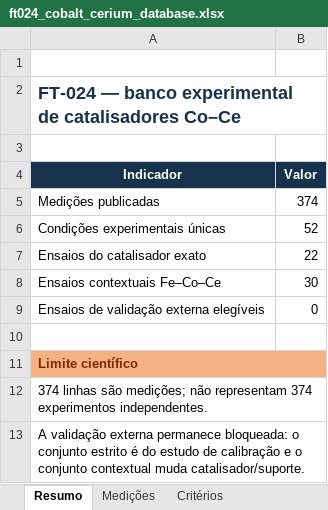
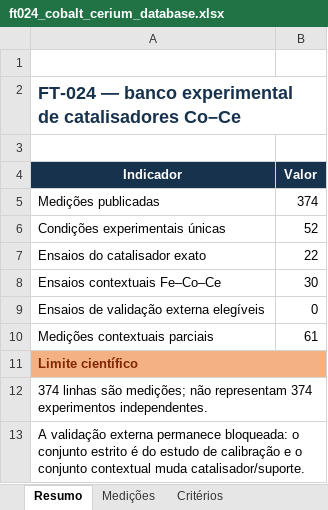
Before and after one commit to allanmaia008-ops/reacao-fischer-tropsch, an Excel workbook: data/evidence/ft024_cobalt_cerium_database.xlsx, sheet Resumo, drawn as a sheet; values as stored, in another font and other column widths than the file's, no borders; the diff names each change by its address in the sheet, - before the commit and + after, or states it on an @@ line.

Commit message:
Integra evidências parciais à FT-024

```diff
--- a/data/evidence/ft024_cobalt_cerium_database.xlsx (sheet Resumo)
+++ b/data/evidence/ft024_cobalt_cerium_database.xlsx (sheet Resumo)
-row 10: (empty)
+row 10: Medições contextuais parciais | 61
```
Also changed, not shown: other sheet tabs, 7 other files.
